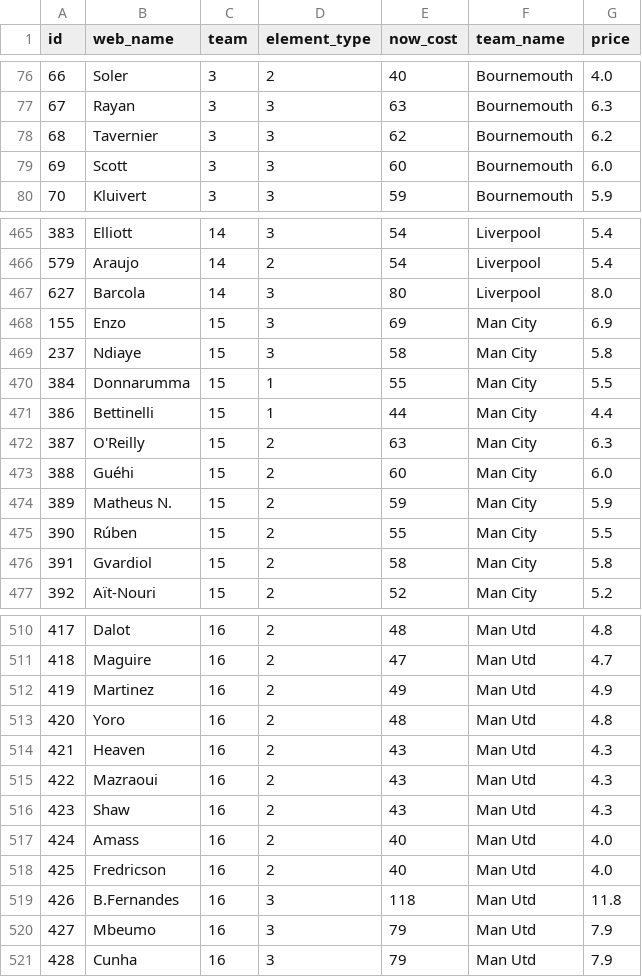
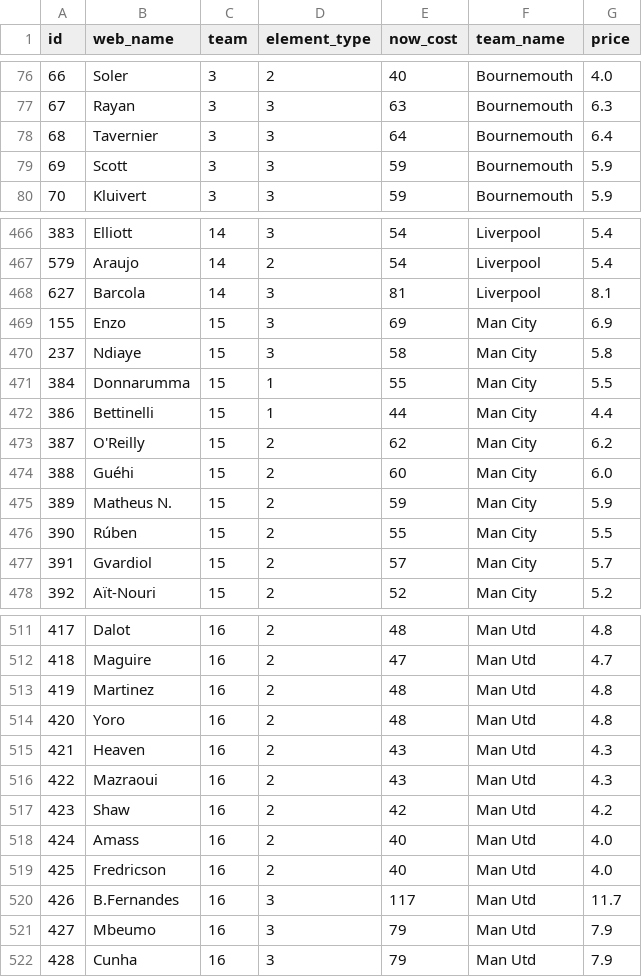
Before and after one commit to jdbrannon31/FPL-MachineLearning, a CSV file: fpl_ai_backend/fpl_cleaned_roster.csv, drawn as a sheet; only a part is shown, gaps mark what is left out; the diff covers the shown part only.

```diff
--- a/fpl_ai_backend/fpl_cleaned_roster.csv
+++ b/fpl_ai_backend/fpl_cleaned_roster.csv
@@ -77,4 +77,4 @@ id,web_name,team,element_type,now_cost,team_name,price
 67,Rayan,3,3,63,Bournemouth,6.3
-68,Tavernier,3,3,62,Bournemouth,6.2
-69,Scott,3,3,60,Bournemouth,6.0
+68,Tavernier,3,3,64,Bournemouth,6.4
+69,Scott,3,3,59,Bournemouth,5.9
 70,Kluivert,3,3,59,Bournemouth,5.9
@@ -466,3 +467,3 @@ id,web_name,team,element_type,now_cost,team_name,price
 579,Araujo,14,2,54,Liverpool,5.4
-627,Barcola,14,3,80,Liverpool,8.0
+627,Barcola,14,3,81,Liverpool,8.1
 155,Enzo,15,3,69,Man City,6.9
@@ -471,3 +472,3 @@ id,web_name,team,element_type,now_cost,team_name,price
 386,Bettinelli,15,1,44,Man City,4.4
-387,O'Reilly,15,2,63,Man City,6.3
+387,O'Reilly,15,2,62,Man City,6.2
 388,Guéhi,15,2,60,Man City,6.0
@@ -475,3 +476,3 @@ id,web_name,team,element_type,now_cost,team_name,price
 390,Rúben,15,2,55,Man City,5.5
-391,Gvardiol,15,2,58,Man City,5.8
+391,Gvardiol,15,2,57,Man City,5.7
 392,Aït-Nouri,15,2,52,Man City,5.2
@@ -511,3 +512,3 @@ id,web_name,team,element_type,now_cost,team_name,price
 418,Maguire,16,2,47,Man Utd,4.7
-419,Martinez,16,2,49,Man Utd,4.9
+419,Martinez,16,2,48,Man Utd,4.8
 420,Yoro,16,2,48,Man Utd,4.8
@@ -515,6 +516,6 @@ id,web_name,team,element_type,now_cost,team_name,price
 422,Mazraoui,16,2,43,Man Utd,4.3
-423,Shaw,16,2,43,Man Utd,4.3
+423,Shaw,16,2,42,Man Utd,4.2
 424,Amass,16,2,40,Man Utd,4.0
 425,Fredricson,16,2,40,Man Utd,4.0
-426,B.Fernandes,16,3,118,Man Utd,11.8
+426,B.Fernandes,16,3,117,Man Utd,11.7
 427,Mbeumo,16,3,79,Man Utd,7.9
```
Also changed, not shown: 1 added row and 82 edited cells elsewhere in this file, fpl_ai_backend/fpl_next_fixtures.csv, fpl_ai_backend/fpl_predictions.csv, 2 other files.
